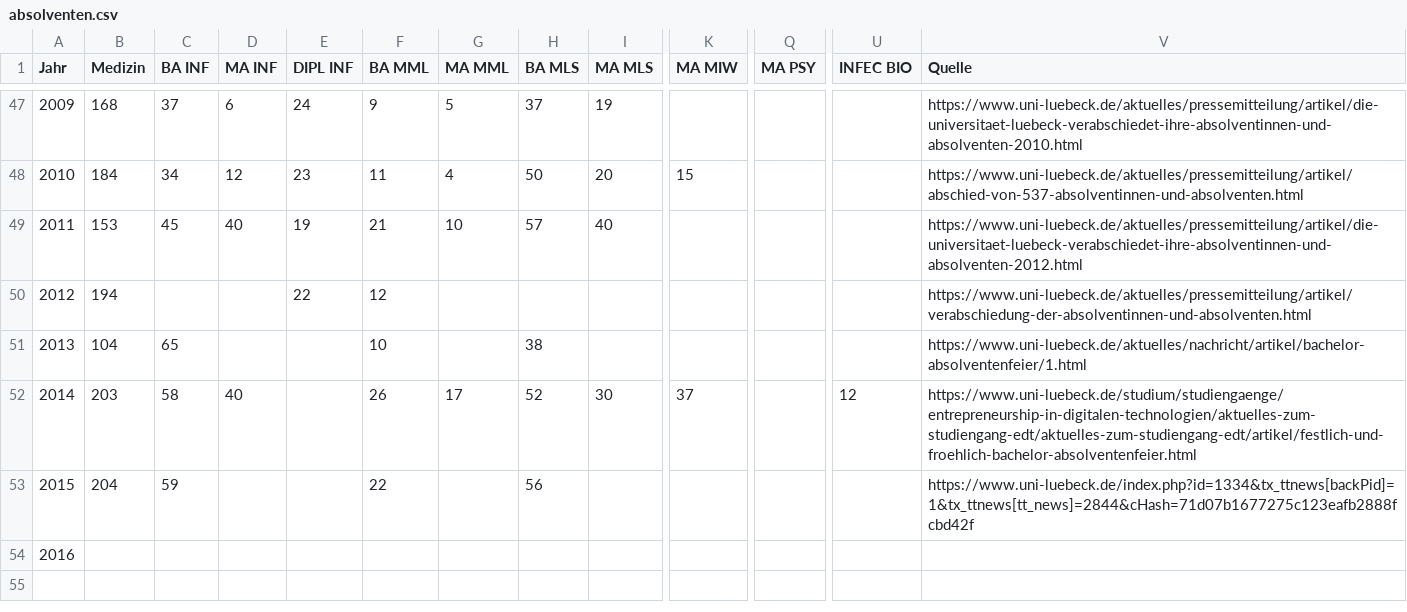
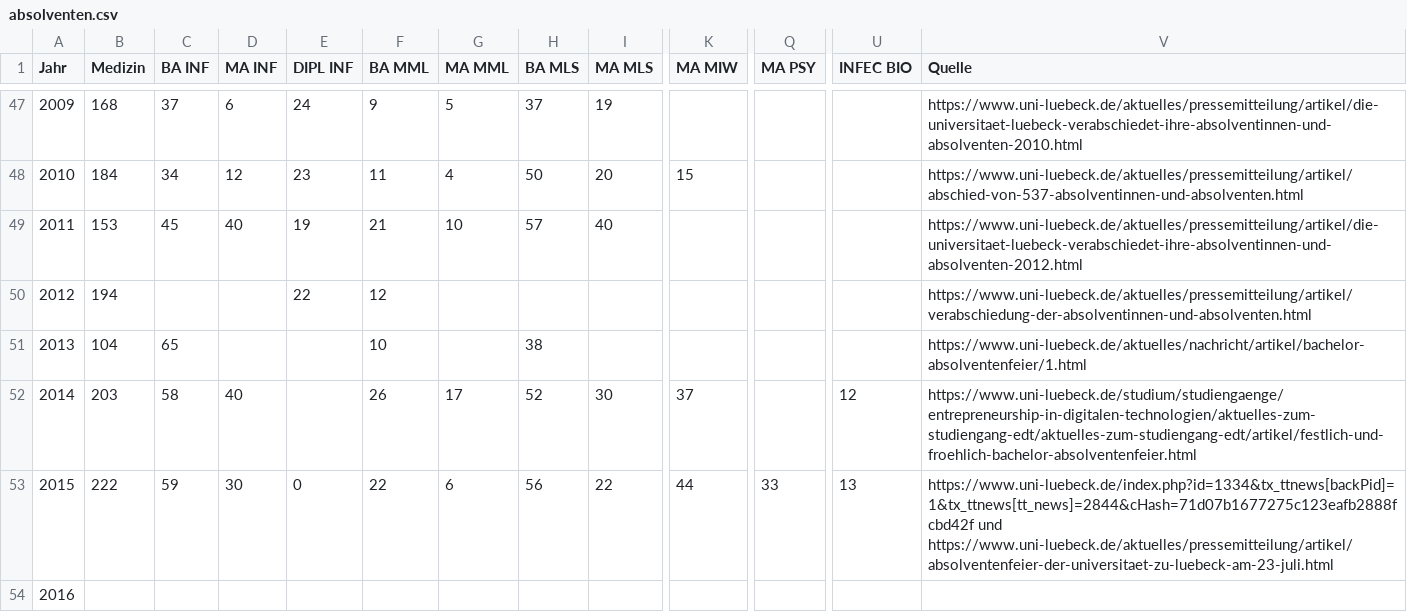
Before and after one commit to StudentenPACK/datavis, a CSV file: absolventen.csv, drawn as a sheet; only a part is shown, gaps mark what is left out; the diff names each change by its address in the sheet, - before the commit and + after, or states it on an @@ line.

Commit message:
Update absolventen.csv
adding master for 2015 after https://www.uni-luebeck.de/aktuelles/pressemitteilung/artikel/absolventenfeier-der-universitaet-zu-luebeck-am-23-juli.html

```diff
--- a/absolventen.csv
+++ b/absolventen.csv
-B53 (Medizin): 204
+B53 (Medizin): 222
-D53 (MA INF): (empty)
+D53 (MA INF): 30
-E53 (DIPL INF): (empty)
+E53 (DIPL INF): 0
-G53 (MA MML): (empty)
+G53 (MA MML): 6
-I53 (MA MLS): (empty)
+I53 (MA MLS): 22
-K53 (MA MIW): (empty)
+K53 (MA MIW): 44
-Q53 (MA PSY): (empty)
+Q53 (MA PSY): 33
-U53 (INFEC BIO): (empty)
+U53 (INFEC BIO): 13
-V53 (Quelle): https://www.uni-luebeck.de/index.php?id=1334&tx_ttnews[backPid]=1&tx_ttnews[tt_news]=2844&cHash=71d07b1677275c123eafb2888fcbd42f
+V53 (Quelle): https://www.uni-luebeck.de/index.php?id=1334&tx_ttnews[backPid]=1&tx_ttnews[tt_news]=2844&cHash=71d07b1677275c123eafb2888fcbd42f und https://www.uni-luebeck.de/aktuelles/pressemitteilung/artikel/absolventenfeier-der-universitaet-zu-luebeck-am-23-juli.html
```
